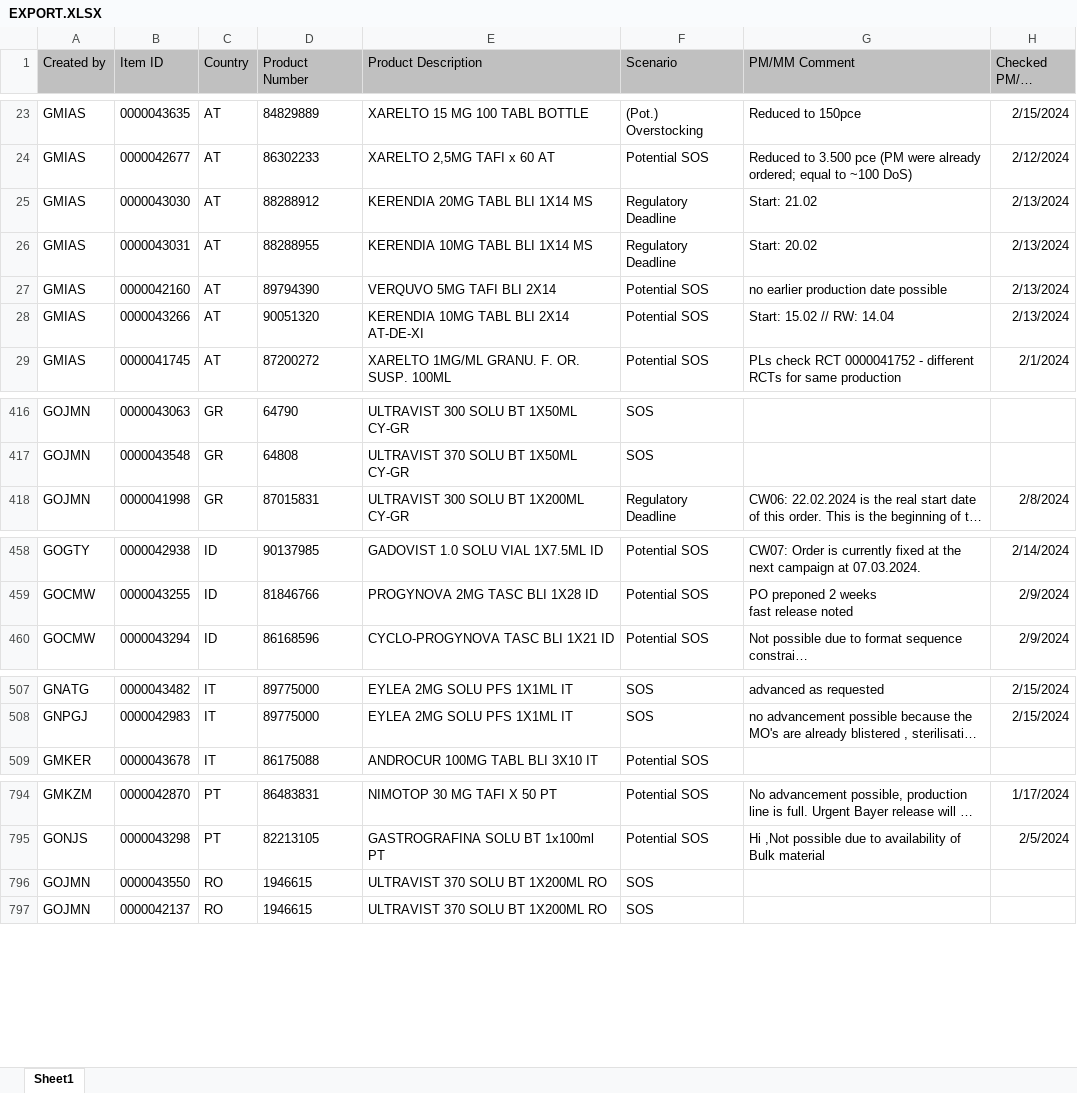
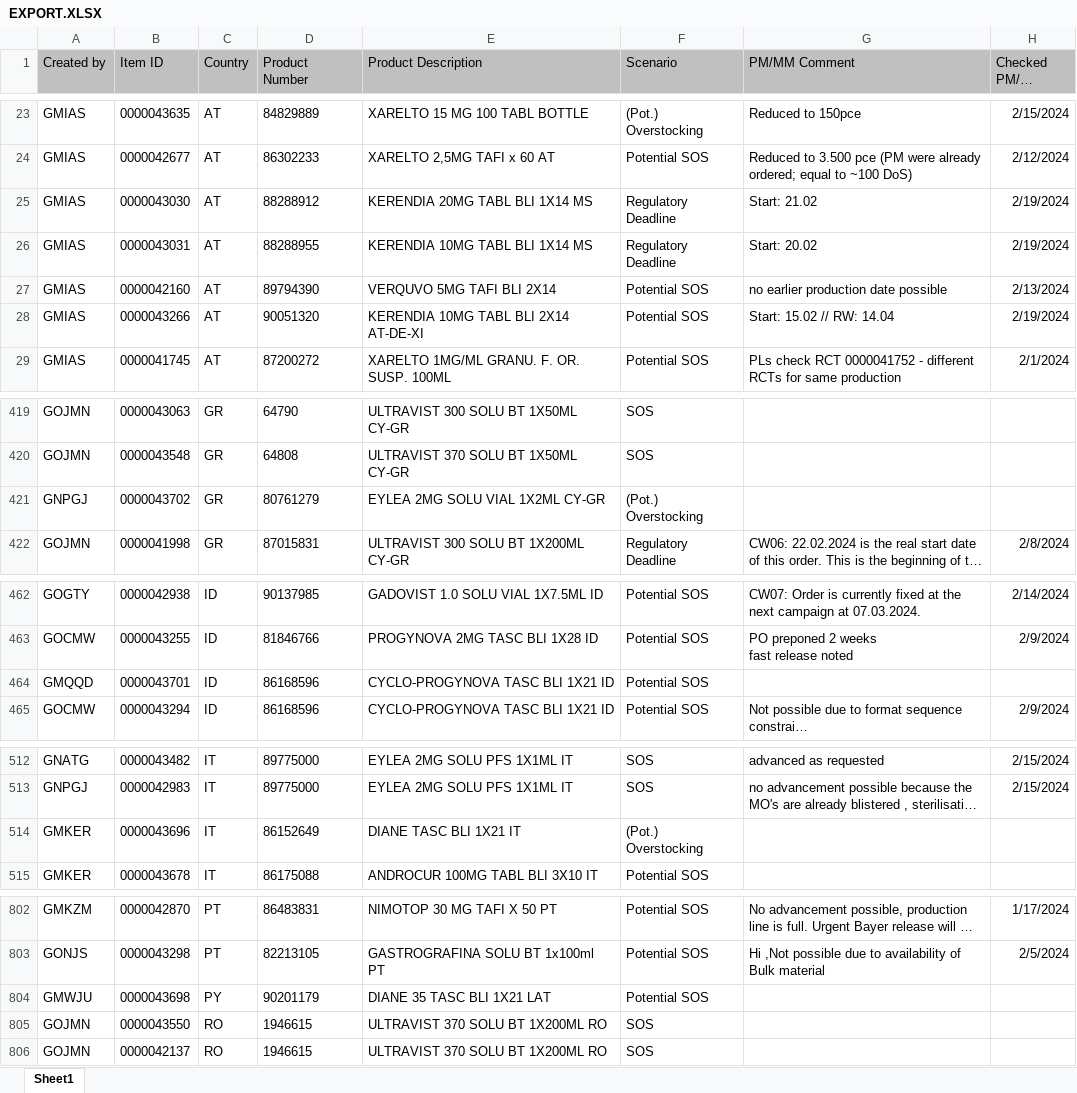
Before and after one commit to janphoenix/rct2, an Excel workbook: EXPORT.XLSX, sheet Sheet1, drawn as a sheet; only a part is shown, gaps mark what is left out; long unchanged cells end in …; values as stored, in another font and other column widths than the file's, no borders; the diff covers the shown part only; the diff names each change by its address in the sheet, - before the commit and + after, or states it on an @@ line.

```diff
--- a/EXPORT.XLSX (sheet Sheet1)
+++ b/EXPORT.XLSX (sheet Sheet1)
-H25:H26 (Checked PM/MM Date): 2/13/2024
+H25:H26 (Checked PM/MM Date): 2/19/2024
-H28 (Checked PM/MM Date): 2/13/2024
+H28 (Checked PM/MM Date): 2/19/2024
+row 421: GNPGJ | 0000043702 | GR | 80761279 | EYLEA 2MG SOLU VIAL 1X2ML CY-GR | (Pot.) Overstocking
+row 464: GMQQD | 0000043701 | ID | 86168596 | CYCLO-PROGYNOVA TASC BLI 1X21 ID | Potential SOS
+row 514: GMKER | 0000043696 | IT | 86152649 | DIANE TASC BLI 1X21 IT | (Pot.) Overstocking
+row 804: GMWJU | 0000043698 | PY | 90201179 | DIANE 35 TASC BLI 1X21 LAT | Potential SOS
```
Also changed, not shown: 10 added rows, 5 removed rows and 39 edited cells elsewhere in this sheet.
